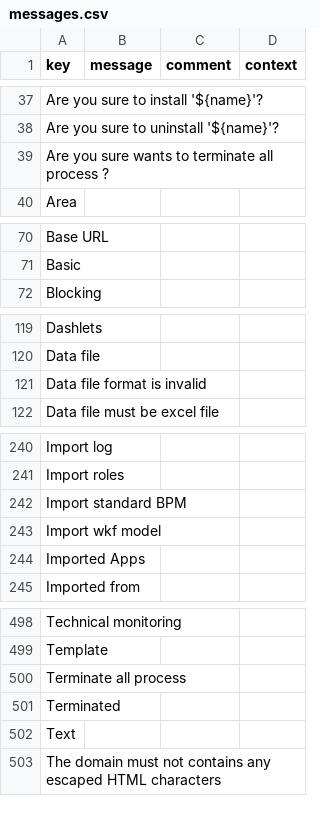
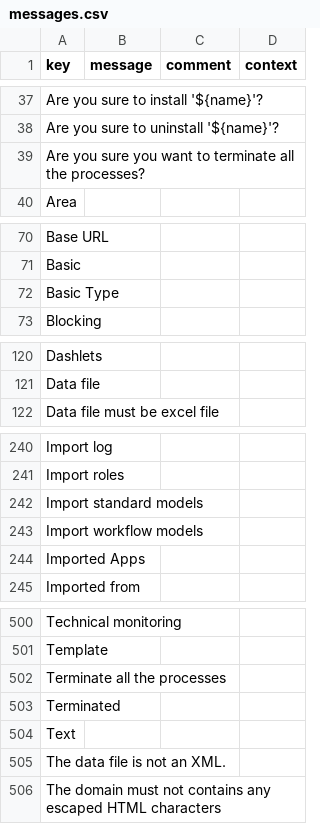
Before and after one commit to axelor/axelor-studio, a CSV file: src/main/resources/i18n/messages.csv, drawn as a sheet; only a part is shown, gaps mark what is left out; the diff covers the shown part only.

```diff
--- a/src/main/resources/i18n/messages.csv
+++ b/src/main/resources/i18n/messages.csv
@@ -38,3 +38,3 @@
 "Are you sure to uninstall '${name}'?",,,
-"Are you sure wants to terminate all process ?",,,
+"Are you sure you want to terminate all the processes?",,,
 "Area",,,
@@ -71,2 +71,3 @@
 "Basic",,,
+"Basic Type",,,
 "Blocking",,,
@@ -120,3 +121,2 @@
 "Data file",,,
-"Data file format is invalid",,,
 "Data file must be excel file",,,
@@ -241,4 +241,4 @@
 "Import roles",,,
-"Import standard BPM",,,
-"Import wkf model",,,
+"Import standard models",,,
+"Import workflow models",,,
 "Imported Apps",,,
@@ -499,5 +501,6 @@
 "Template",,,
-"Terminate all process",,,
+"Terminate all the processes",,,
 "Terminated",,,
 "Text",,,
+"The data file is not an XML.",,,
 "The domain must not contains any escaped HTML characters",,,
```
Also changed, not shown: 2 added rows elsewhere in this file, src/main/resources/i18n/messages_de.csv, src/main/resources/i18n/messages_en.csv, 13 other files.
